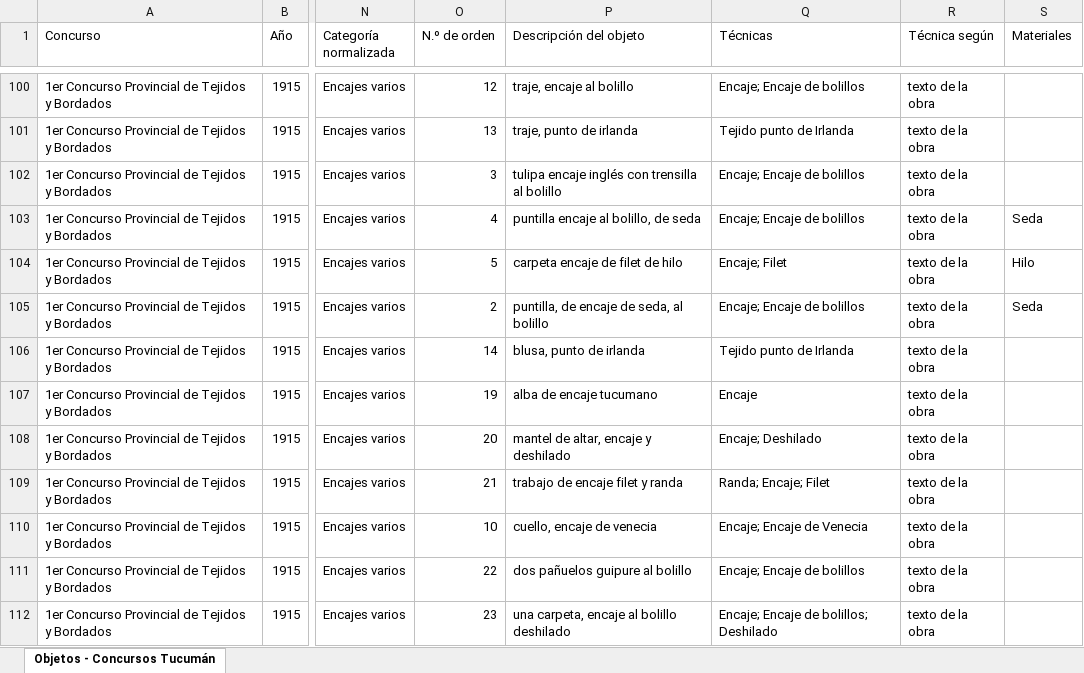
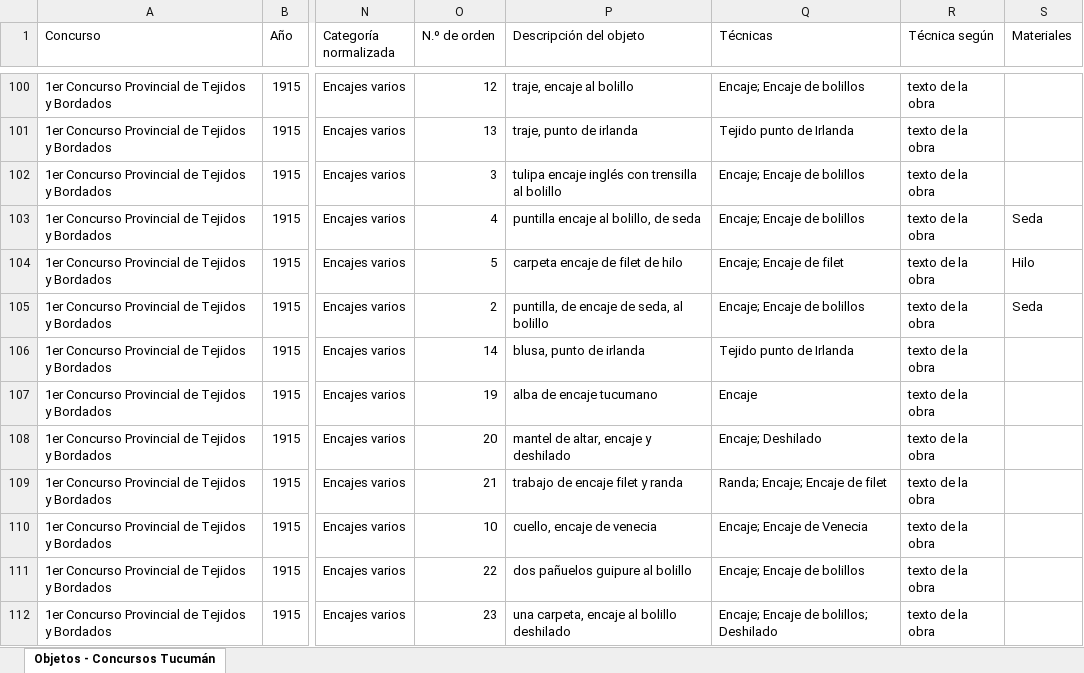
Before and after one commit to jrolandoUnsam/Cartografias-textil-tucuman, an Excel workbook: data/processed/vista_plana_tabla_consolidada.xlsx, sheet Objetos - Concursos Tucumán, drawn as a sheet; only a part is shown, gaps mark what is left out; values as stored, in another font and other column widths than the file's, no borders; the diff covers the shown part only; the diff names each change by its address in the sheet, - before the commit and + after, or states it on an @@ line.

```diff
--- a/data/processed/vista_plana_tabla_consolidada.xlsx (sheet Objetos - Concursos Tucumán)
+++ b/data/processed/vista_plana_tabla_consolidada.xlsx (sheet Objetos - Concursos Tucumán)
-Q104 (Técnicas): Encaje; Filet
+Q104 (Técnicas): Encaje; Encaje de filet
-Q109 (Técnicas): Randa; Encaje; Filet
+Q109 (Técnicas): Randa; Encaje; Encaje de filet
```
Also changed, not shown: 17 edited cells elsewhere in this sheet, data/interim/duplicados_expositoras_candidatos.xlsx, data/interim/tabla_normalizada_dedup.xlsx, 22 other files.
